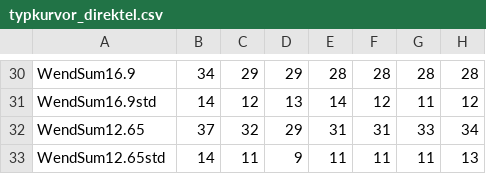
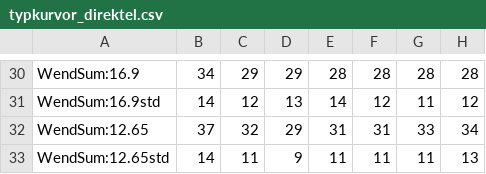
Before and after one commit to alicekjansson/CIMTimeSeriesGenerator, a CSV file: Typkurvor/typkurvor_direktel.csv, drawn as a sheet; only a part is shown, gaps mark what is left out; the diff covers the shown part only; the diff names each change by its address in the sheet, - before the commit and + after, or states it on an @@ line.

```diff
--- a/Typkurvor/typkurvor_direktel.csv
+++ b/Typkurvor/typkurvor_direktel.csv
-A30: WendSum16.9
+A30: WendSum:16.9
-A31: WendSum16.9std
+A31: WendSum:16.9std
-A32: WendSum12.65
+A32: WendSum:12.65
-A33: WendSum12.65std
+A33: WendSum:12.65std
```
Also changed, not shown: 28 edited cells elsewhere in this file, Typkurvor/typkurvor_hushallsel.csv, Typkurvor/typkurvor_lagenhet.csv, 1 other file.
